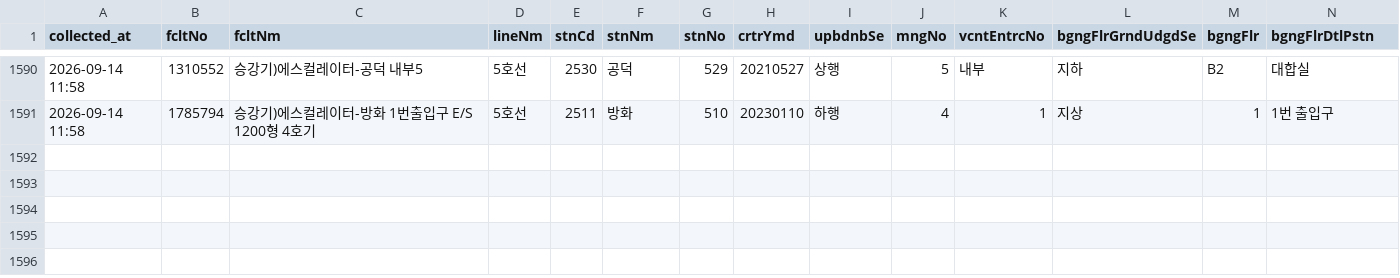
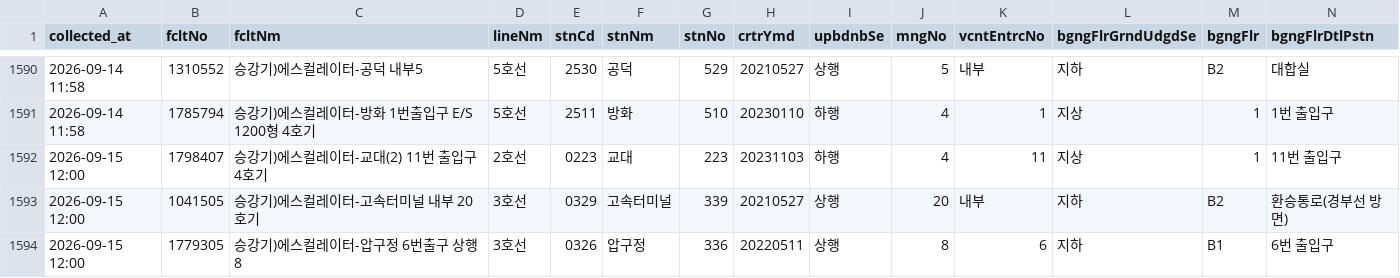
Before and after one commit to SeoyeonKoh/Oracle_crowdness_prediction, a CSV file: data/escalator.csv, drawn as a sheet; only a part is shown, gaps mark what is left out; rows hold the shown columns only; the diff names each change by its address in the sheet, - before the commit and + after, or states it on an @@ line.

```diff
--- a/data/escalator.csv
+++ b/data/escalator.csv
+row 1592: 2026-09-15 12:00 | 1798407 | 승강기)에스컬레이터-교대(2) 11번 출입구 4호기 | 2호선 | 0223 | 교대 | 223 | 20231103 | 하행 | 4 | 11 | 지상 | 1 | 11번 출입구
+row 1593: 2026-09-15 12:00 | 1041505 | 승강기)에스컬레이터-고속터미널 내부 20호기 | 3호선 | 0329 | 고속터미널 | 339 | 20210527 | 상행 | 20 | 내부 | 지하 | B2 | 환승통로(경부선 방면)
+row 1594: 2026-09-15 12:00 | 1779305 | 승강기)에스컬레이터-압구정 6번출구 상행8 | 3호선 | 0326 | 압구정 | 336 | 20220511 | 상행 | 8 | 6 | 지하 | B1 | 6번 출입구
```
Also changed, not shown: data/elevator_status.csv.
